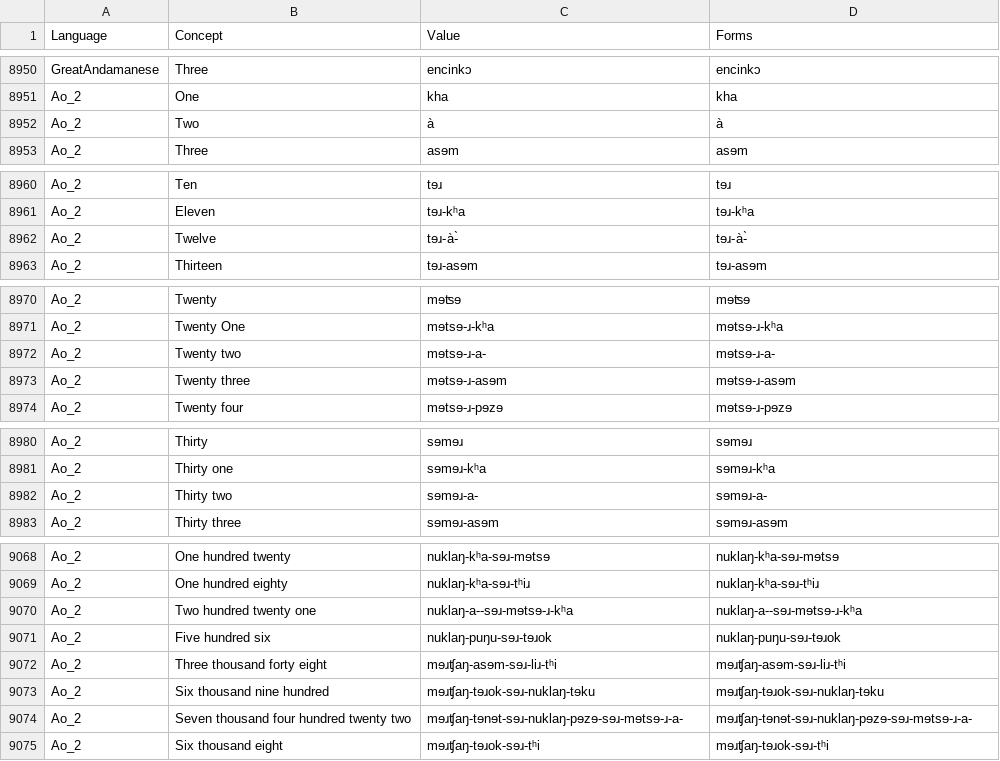
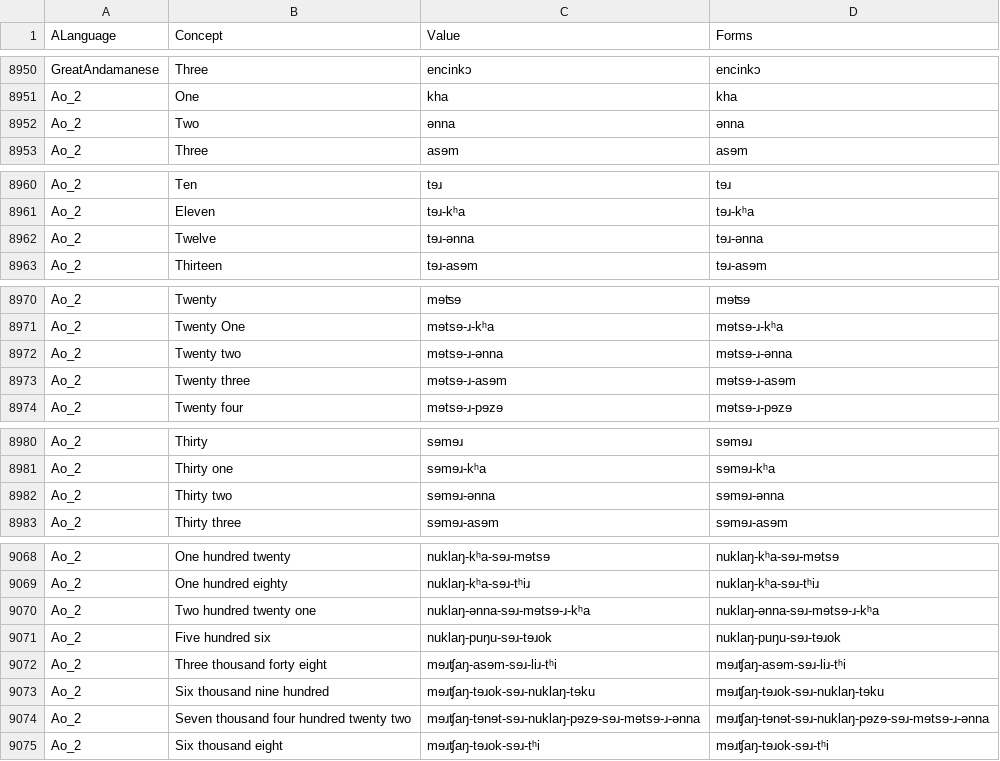
Before and after one commit to numeralbank/sand, a TSV file: raw/cardinals.tsv, drawn as a sheet; only a part is shown, gaps mark what is left out; the diff covers the shown part only.

Commit message:
Update cardinals.tsv

```diff
--- a/raw/cardinals.tsv
+++ b/raw/cardinals.tsv
@@ -1 +1 @@
-Language	Concept	Value	Forms
+ALanguage	Concept	Value	Forms
@@ -8951,3 +8951,3 @@ GreatAndamanese	Three	encinkɔ	encinkɔ
 Ao_2	One	kha	kha
-Ao_2	Two	à	à
+Ao_2	Two	ənna	ənna
 Ao_2	Three	asɘm	asɘm
@@ -8961,3 +8961,3 @@ Ao_2	Ten	tɘɹ	tɘɹ
 Ao_2	Eleven	tɘɹ-kʰa	tɘɹ-kʰa
-Ao_2	Twelve	tɘɹ-à-̀	tɘɹ-à-̀
+Ao_2	Twelve	tɘɹ-ənna	tɘɹ-ənna
 Ao_2	Thirteen	tɘɹ-asɘm	tɘɹ-asɘm
@@ -8971,3 +8971,3 @@ Ao_2	Twenty	mɘʦɘ	mɘʦɘ
 Ao_2	Twenty One	mɘtsɘ-ɹ-kʰa	mɘtsɘ-ɹ-kʰa
-Ao_2	Twenty two	mɘtsɘ-ɹ-a-	mɘtsɘ-ɹ-a-
+Ao_2	Twenty two	mɘtsɘ-ɹ-ənna	mɘtsɘ-ɹ-ənna
 Ao_2	Twenty three	mɘtsɘ-ɹ-asɘm	mɘtsɘ-ɹ-asɘm
@@ -8981,3 +8981,3 @@ Ao_2	Thirty	sɘmɘɹ	sɘmɘɹ
 Ao_2	Thirty one	sɘmɘɹ-kʰa	sɘmɘɹ-kʰa
-Ao_2	Thirty two	sɘmɘɹ-a-	sɘmɘɹ-a-
+Ao_2	Thirty two	sɘmɘɹ-ənna	sɘmɘɹ-ənna
 Ao_2	Thirty three	sɘmɘɹ-asɘm	sɘmɘɹ-asɘm
@@ -9069,3 +9069,3 @@ Ao_2	One hundred twenty	nuklaŋ-kʰa-sɘɹ-mɘtsɘ	nuklaŋ-kʰa-sɘɹ-mɘtsɘ
 Ao_2	One hundred eighty	nuklaŋ-kʰa-sɘɹ-tʰiɹ	nuklaŋ-kʰa-sɘɹ-tʰiɹ
-Ao_2	Two hundred twenty one	nuklaŋ-a--sɘɹ-mɘtsɘ-ɹ-kʰa	nuklaŋ-a--sɘɹ-mɘtsɘ-ɹ-kʰa
+Ao_2	Two hundred twenty one	nuklaŋ-ənna-sɘɹ-mɘtsɘ-ɹ-kʰa	nuklaŋ-ənna-sɘɹ-mɘtsɘ-ɹ-kʰa
 Ao_2	Five hundred six	nuklaŋ-puŋu-sɘɹ-tɘɹok	nuklaŋ-puŋu-sɘɹ-tɘɹok
@@ -9073,3 +9073,3 @@ Ao_2	Three thousand forty eight	mɘɹʧaŋ-asɘm-sɘɹ-liɹ-tʰi	mɘɹʧaŋ-asɘ
 Ao_2	Six thousand nine hundred	mɘɹʧaŋ-tɘɹok-sɘɹ-nuklaŋ-tɘku	mɘɹʧaŋ-tɘɹok-sɘɹ-nuklaŋ-tɘku
-Ao_2	Seven thousand four hundred twenty two	mɘɹʧaŋ-tɘnɘt-sɘɹ-nuklaŋ-pɘzɘ-sɘɹ-mɘtsɘ-ɹ-a-	mɘɹʧaŋ-tɘnɘt-sɘɹ-nuklaŋ-pɘzɘ-sɘɹ-mɘtsɘ-ɹ-a-
+Ao_2	Seven thousand four hundred twenty two	mɘɹʧaŋ-tɘnɘt-sɘɹ-nuklaŋ-pɘzɘ-sɘɹ-mɘtsɘ-ɹ-ənna	mɘɹʧaŋ-tɘnɘt-sɘɹ-nuklaŋ-pɘzɘ-sɘɹ-mɘtsɘ-ɹ-ənna
 Ao_2	Six thousand eight	mɘɹʧaŋ-tɘɹok-sɘɹ-tʰi	mɘɹʧaŋ-tɘɹok-sɘɹ-tʰi
```
Also changed, not shown: 16 edited cells elsewhere in this file.
